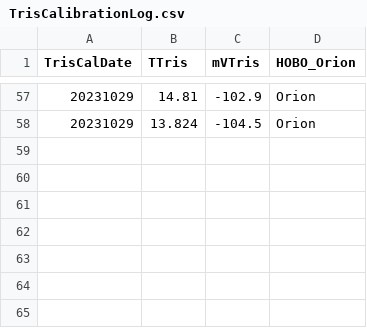
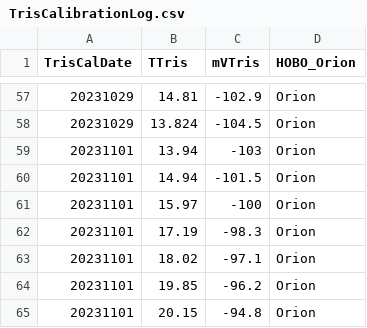
Before and after one commit to njsilbiger/SantaCruz_EcoFun, a CSV file: Data/Biogeochemistry/TrisCalibrationLog.csv, drawn as a sheet; only a part is shown, gaps mark what is left out.

Commit message:
Added Tris Cal up to 20231101

```diff
--- a/Data/Biogeochemistry/TrisCalibrationLog.csv
+++ b/Data/Biogeochemistry/TrisCalibrationLog.csv
@@ -58 +58,8 @@ TrisCalDate,TTris,mVTris,HOBO_Orion
 20231029,13.824,-104.5,Orion
+20231101,13.94,-103,Orion
+20231101,14.94,-101.5,Orion
+20231101,15.97,-100,Orion
+20231101,17.19,-98.3,Orion
+20231101,18.02,-97.1,Orion
+20231101,19.85,-96.2,Orion
+20231101,20.15,-94.8,Orion
```
